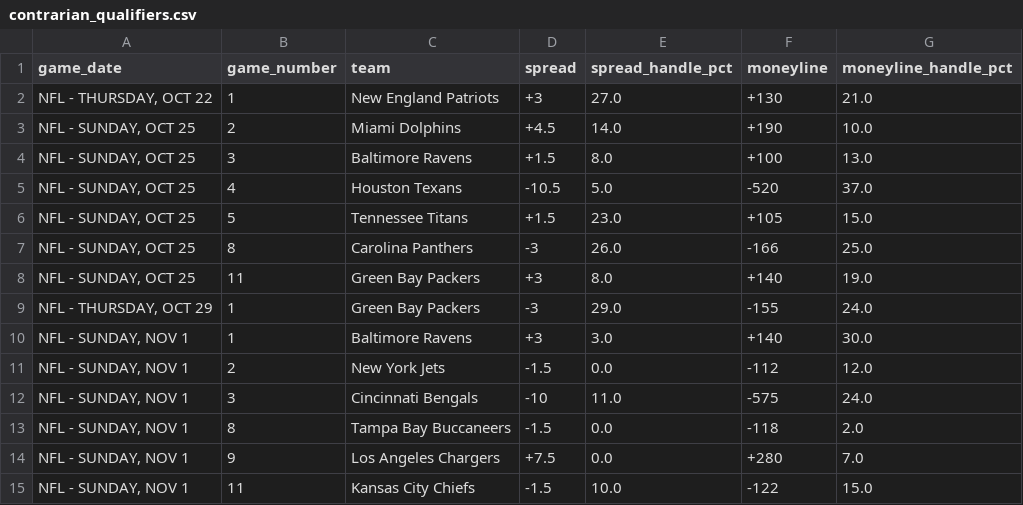
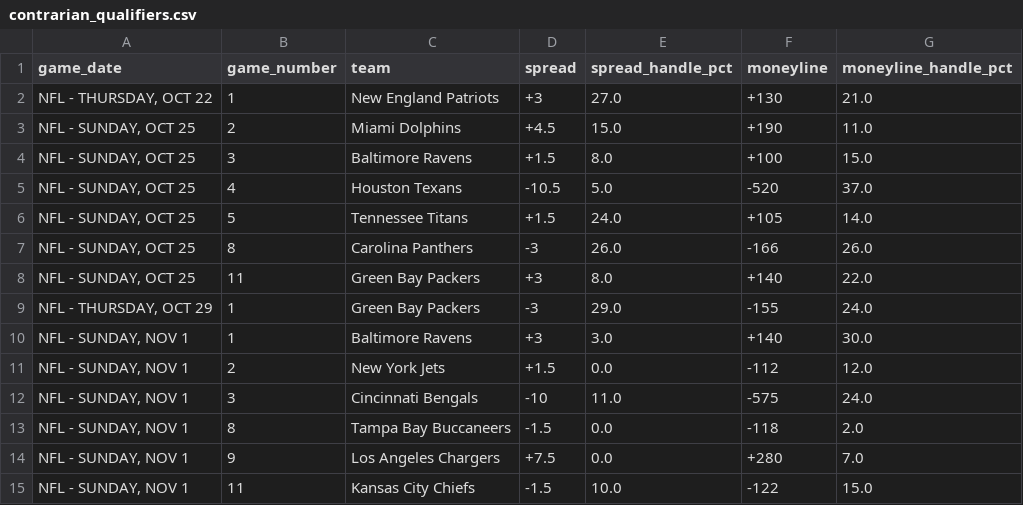
Before and after one commit to nevdesh/nfl-contrarian-dashboard, a CSV file: data/contrarian_qualifiers.csv, drawn as a sheet.

```diff
--- a/data/contrarian_qualifiers.csv
+++ b/data/contrarian_qualifiers.csv
@@ -2,11 +2,11 @@ game_date,game_number,team,spread,spread_handle_pct,moneyline,moneyline_handle_p
 "NFL - THURSDAY, OCT 22",1,New England Patriots,+3,27.0,+130,21.0
-"NFL - SUNDAY, OCT 25",2,Miami Dolphins,+4.5,14.0,+190,10.0
-"NFL - SUNDAY, OCT 25",3,Baltimore Ravens,+1.5,8.0,+100,13.0
+"NFL - SUNDAY, OCT 25",2,Miami Dolphins,+4.5,15.0,+190,11.0
+"NFL - SUNDAY, OCT 25",3,Baltimore Ravens,+1.5,8.0,+100,15.0
 "NFL - SUNDAY, OCT 25",4,Houston Texans,-10.5,5.0,-520,37.0
-"NFL - SUNDAY, OCT 25",5,Tennessee Titans,+1.5,23.0,+105,15.0
-"NFL - SUNDAY, OCT 25",8,Carolina Panthers,-3,26.0,-166,25.0
-"NFL - SUNDAY, OCT 25",11,Green Bay Packers,+3,8.0,+140,19.0
+"NFL - SUNDAY, OCT 25",5,Tennessee Titans,+1.5,24.0,+105,14.0
+"NFL - SUNDAY, OCT 25",8,Carolina Panthers,-3,26.0,-166,26.0
+"NFL - SUNDAY, OCT 25",11,Green Bay Packers,+3,8.0,+140,22.0
 "NFL - THURSDAY, OCT 29",1,Green Bay Packers,-3,29.0,-155,24.0
 "NFL - SUNDAY, NOV 1",1,Baltimore Ravens,+3,3.0,+140,30.0
-"NFL - SUNDAY, NOV 1",2,New York Jets,-1.5,0.0,-112,12.0
+"NFL - SUNDAY, NOV 1",2,New York Jets,+1.5,0.0,-112,12.0
 "NFL - SUNDAY, NOV 1",3,Cincinnati Bengals,-10,11.0,-575,24.0
```
Also changed, not shown: 1 other file.
